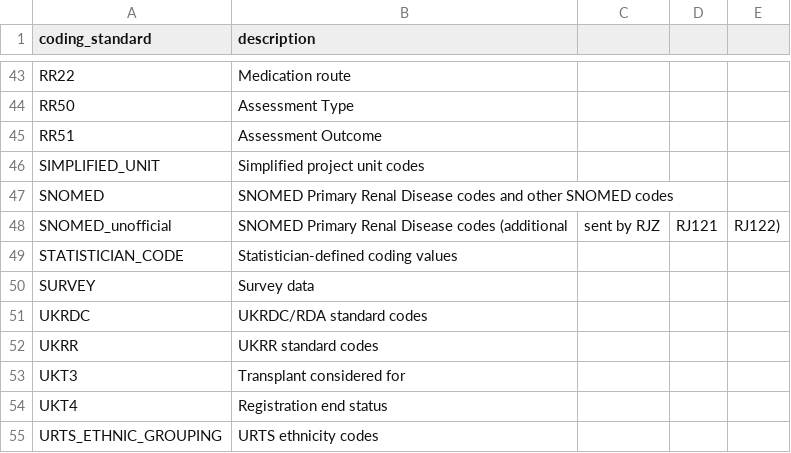
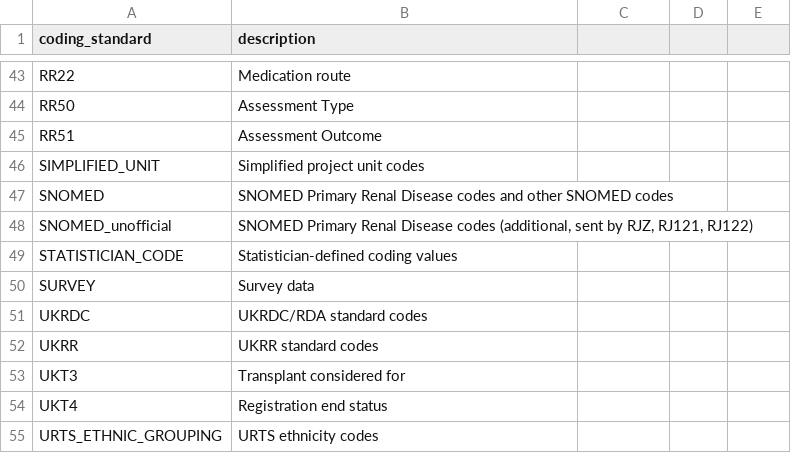
Before and after one commit to renalreg/registry-codes, a CSV file: tables/coding_standards/coding_standards.csv, drawn as a sheet; only a part is shown, gaps mark what is left out.

Commit message:
Fix formatting of SNOMED_unofficial entry in CSV

```diff
--- a/tables/coding_standards/coding_standards.csv
+++ b/tables/coding_standards/coding_standards.csv
@@ -47,3 +47,3 @@ SIMPLIFIED_UNIT,Simplified project unit codes
 SNOMED,SNOMED Primary Renal Disease codes and other SNOMED codes
-SNOMED_unofficial,SNOMED Primary Renal Disease codes (additional, sent by RJZ, RJ121, RJ122)
+SNOMED_unofficial,"SNOMED Primary Renal Disease codes (additional, sent by RJZ, RJ121, RJ122)"
 STATISTICIAN_CODE,Statistician-defined coding values
```
